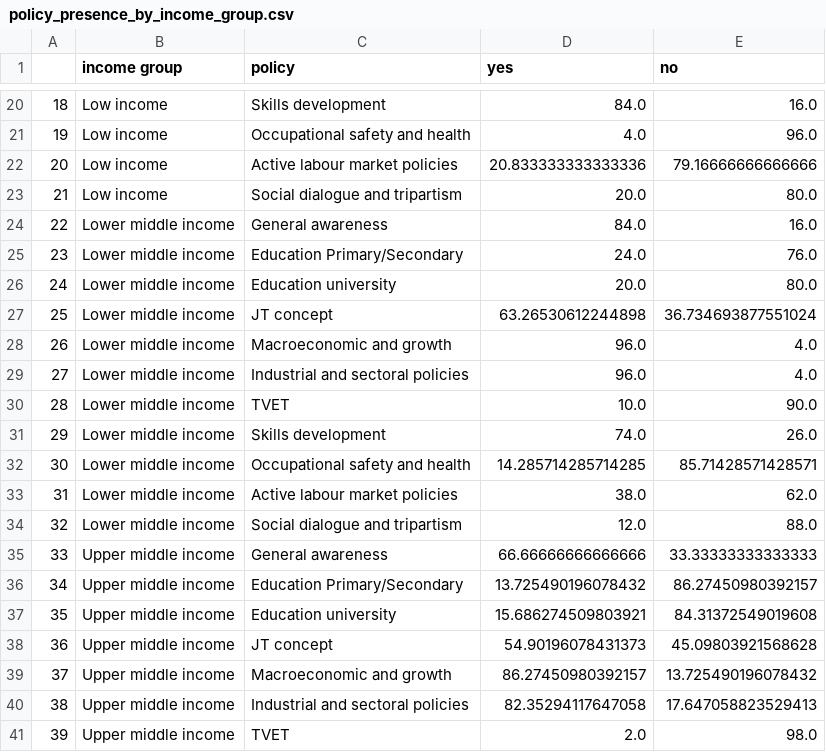
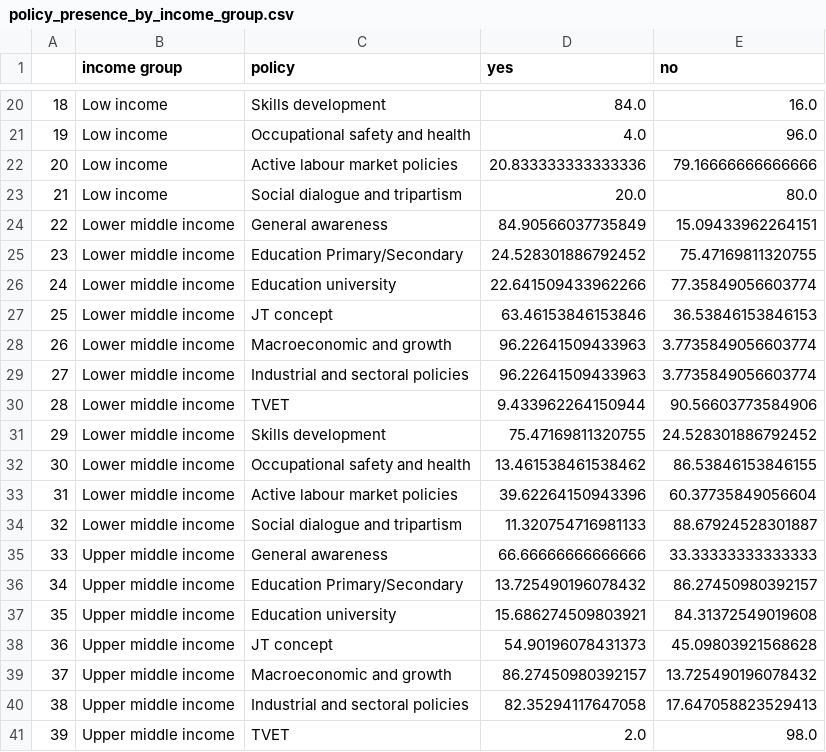
Before and after one commit to pasu-epfl/EPFL-ILO, a CSV file: data/proc/policy_presence_by_income_group.csv, drawn as a sheet; only a part is shown, gaps mark what is left out.

Commit message:
Update proc

```diff
--- a/data/proc/policy_presence_by_income_group.csv
+++ b/data/proc/policy_presence_by_income_group.csv
@@ -23,13 +23,13 @@
 21,Low income,Social dialogue and tripartism,20.0,80.0
-22,Lower middle income,General awareness,84.0,16.0
-23,Lower middle income,Education Primary/Secondary,24.0,76.0
-24,Lower middle income,Education university,20.0,80.0
-25,Lower middle income,JT concept,63.26530612244898,36.734693877551024
-26,Lower middle income,Macroeconomic and growth,96.0,4.0
-27,Lower middle income,Industrial and sectoral policies,96.0,4.0
-28,Lower middle income,TVET,10.0,90.0
-29,Lower middle income,Skills development,74.0,26.0
-30,Lower middle income,Occupational safety and health,14.285714285714285,85.71428571428571
-31,Lower middle income,Active labour market policies,38.0,62.0
-32,Lower middle income,Social dialogue and tripartism,12.0,88.0
+22,Lower middle income,General awareness,84.90566037735849,15.09433962264151
+23,Lower middle income,Education Primary/Secondary,24.528301886792452,75.47169811320755
+24,Lower middle income,Education university,22.641509433962266,77.35849056603774
+25,Lower middle income,JT concept,63.46153846153846,36.53846153846153
+26,Lower middle income,Macroeconomic and growth,96.22641509433963,3.7735849056603774
+27,Lower middle income,Industrial and sectoral policies,96.22641509433963,3.7735849056603774
+28,Lower middle income,TVET,9.433962264150944,90.56603773584906
+29,Lower middle income,Skills development,75.47169811320755,24.528301886792452
+30,Lower middle income,Occupational safety and health,13.461538461538462,86.53846153846155
+31,Lower middle income,Active labour market policies,39.62264150943396,60.37735849056604
+32,Lower middle income,Social dialogue and tripartism,11.320754716981133,88.67924528301887
 33,Upper middle income,General awareness,66.66666666666666,33.33333333333333
```
Also changed, not shown: data/proc/policy_presence_by_region.csv.
